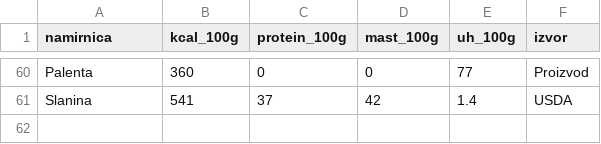
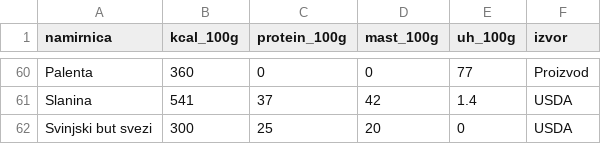
Before and after one commit to CiraLoC/fitkofer-meal-app, a CSV file: data/foods.csv, drawn as a sheet; only a part is shown, gaps mark what is left out.

Commit message:
Add Svinjski but svezi to foods.csv

```diff
--- a/data/foods.csv
+++ b/data/foods.csv
@@ -61 +61,2 @@ Palenta,360,0,0,77,Proizvod
 Slanina,541,37,42,1.4,USDA
+Svinjski but svezi,300,25,20,0,USDA
```
